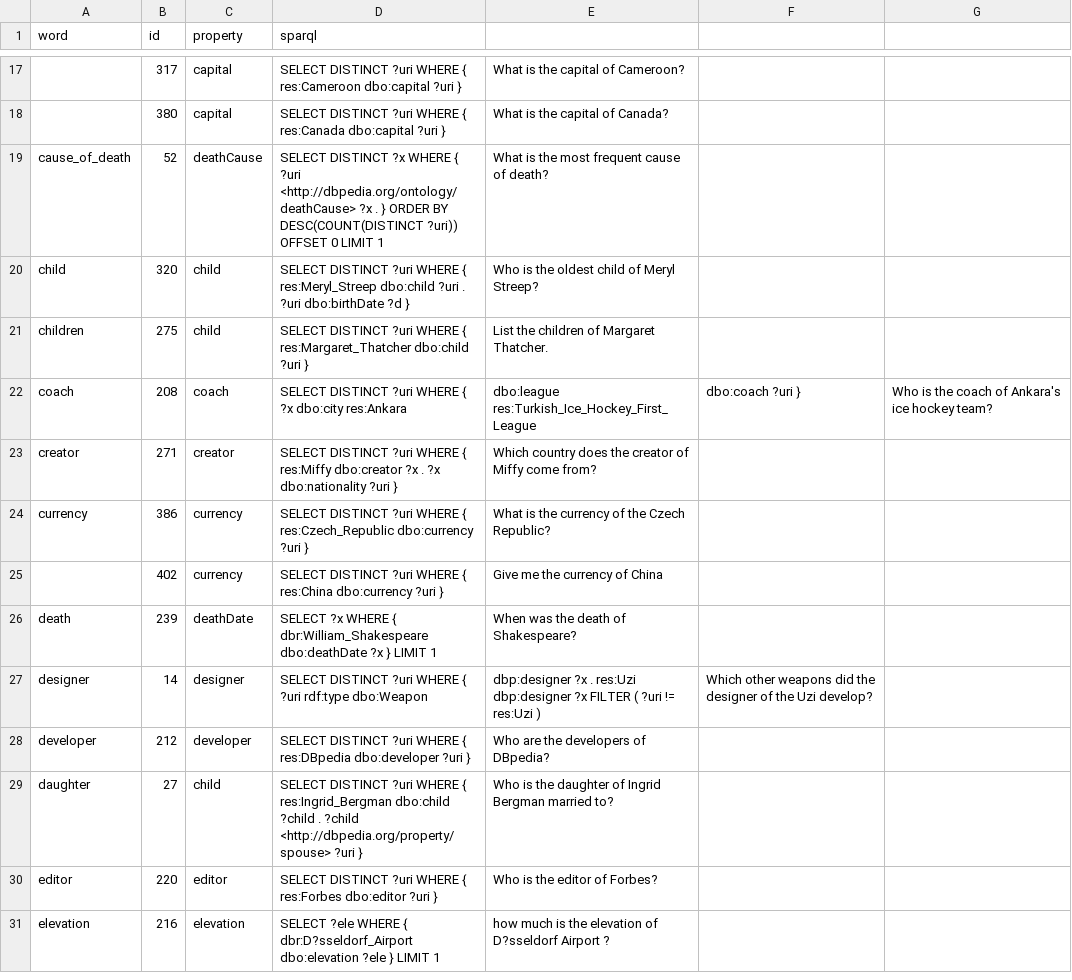
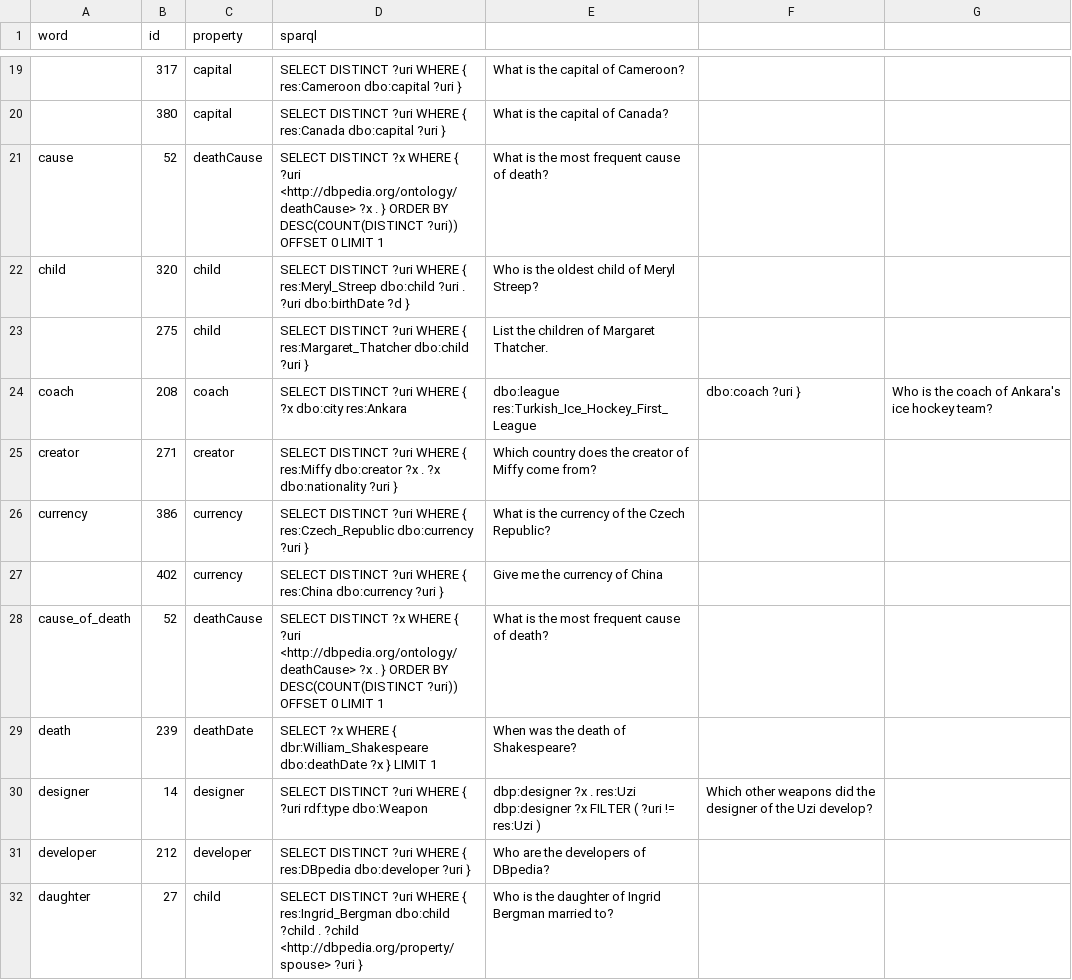
Before and after one commit to fazleh2010/LDKpaperData, a CSV file: gold/NN-predicate-qald9.csv, drawn as a sheet; only a part is shown, gaps mark what is left out; the shorter side is filled out with more unchanged rows; addresses are those after the commit; the diff covers the shown part only; the diff names each change by its address in the sheet, - before the commit and + after, or states it on an @@ line.

```diff
--- a/gold/NN-predicate-qald9.csv
+++ b/gold/NN-predicate-qald9.csv
-A21 (word): cause_of_death
+A21 (word): cause
-A23 (word): children
+A23 (word): (empty)
+row 28: cause_of_death | 52 | deathCause | SELECT DISTINCT ?x WHERE { ?uri <http://dbpedia.org/ontology/deathCause> ?x . } ORDER BY DESC(COUNT(DISTINCT ?uri)) OFFSET 0 LIMIT 1 | What is the most frequent cause of death?
```
Also changed, not shown: 2 added rows and 8 removed rows elsewhere in this file.
